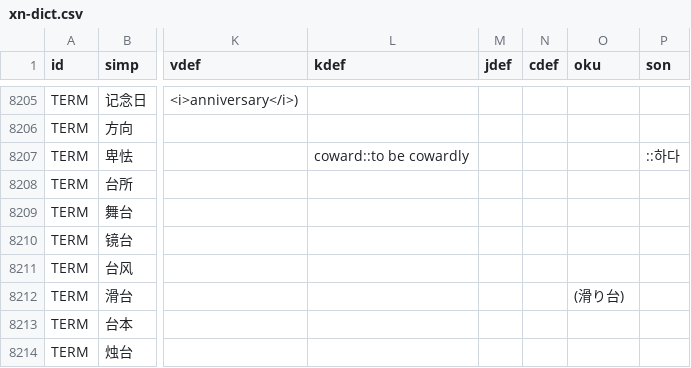
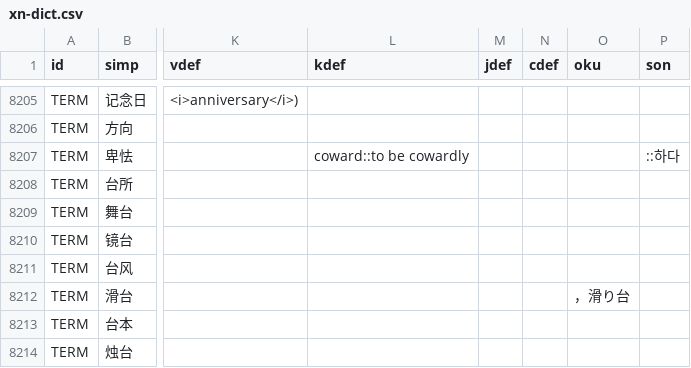
Before and after one commit to EricL22/EricL22.github.io, a CSV file: assets/data/xn-dict.csv, drawn as a sheet; only a part is shown, gaps mark what is left out; the diff names each change by its address in the sheet, - before the commit and + after, or states it on an @@ line.

Commit message:
Add files via upload

```diff
--- a/assets/data/xn-dict.csv
+++ b/assets/data/xn-dict.csv
-O8212 (oku): (滑り台)
+O8212 (oku): ，滑り台
```
